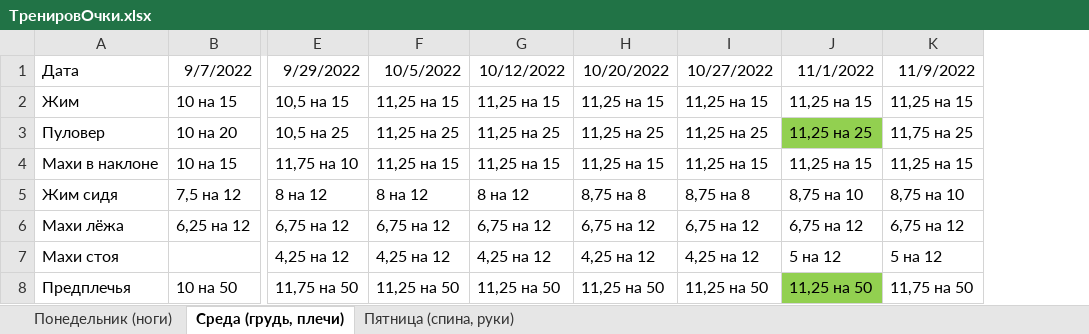
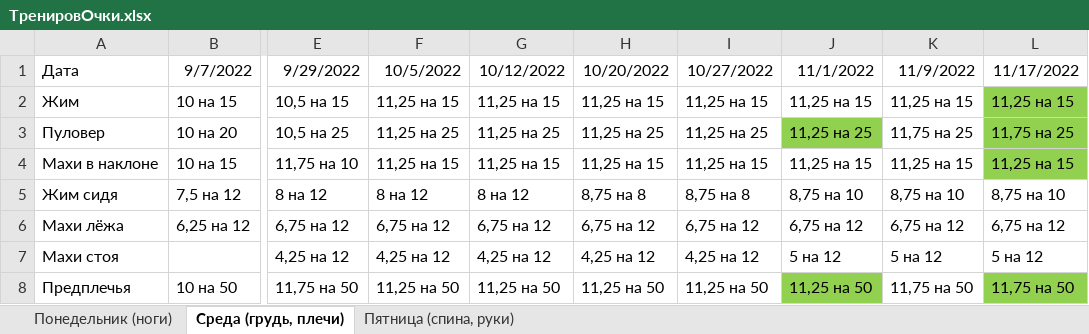
Before and after one commit to garretdrazor/garret, an Excel workbook: Наработки/ТренировОчки.xlsx, sheet Среда (грудь, плечи), drawn as a sheet; only a part is shown, gaps mark what is left out; values as stored, in another font and other column widths than the file's, no borders; the diff names each change by its address in the sheet, - before the commit and + after, or states it on an @@ line.

Commit message:
аа

```diff
--- a/Наработки/ТренировОчки.xlsx (sheet Среда (грудь, плечи))
+++ b/Наработки/ТренировОчки.xlsx (sheet Среда (грудь, плечи))
+column L (11/17/2022), rows 2-8: 11,25 на 15 | 11,75 на 25 | 11,25 на 15 | 8,75 на 10 | 6,75 на 12 | 5 на 12 | 11,75 на 50
```
Also changed, not shown: sheet Понедельник (ноги).
